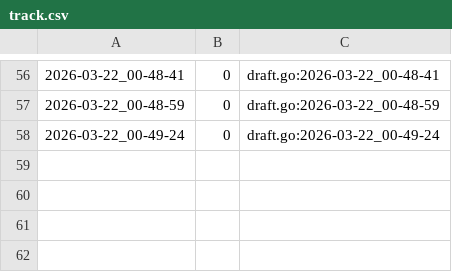
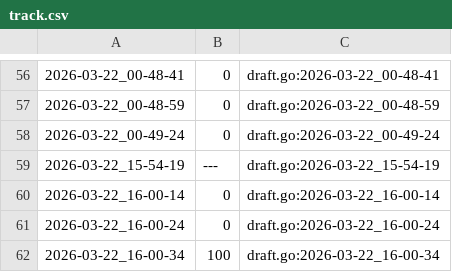
Before and after one commit to qxcode-course/ed-seg-bloco-a-Matheus-Mendes72, a CSV file: .tko/track/ed@princesa/track.csv, drawn as a sheet; only a part is shown, gaps mark what is left out.

Commit message:
Princesa concluída, refazer-la de outro método

```diff
--- a/.tko/track/ed@princesa/track.csv
+++ b/.tko/track/ed@princesa/track.csv
@@ -58 +58,5 @@
 2026-03-22_00-49-24,0,draft.go:2026-03-22_00-49-24
+2026-03-22_15-54-19,---,draft.go:2026-03-22_15-54-19
+2026-03-22_16-00-14,0,draft.go:2026-03-22_16-00-14
+2026-03-22_16-00-24,0,draft.go:2026-03-22_16-00-24
+2026-03-22_16-00-34,100,draft.go:2026-03-22_16-00-34
```
Also changed, not shown: 10 other files.
